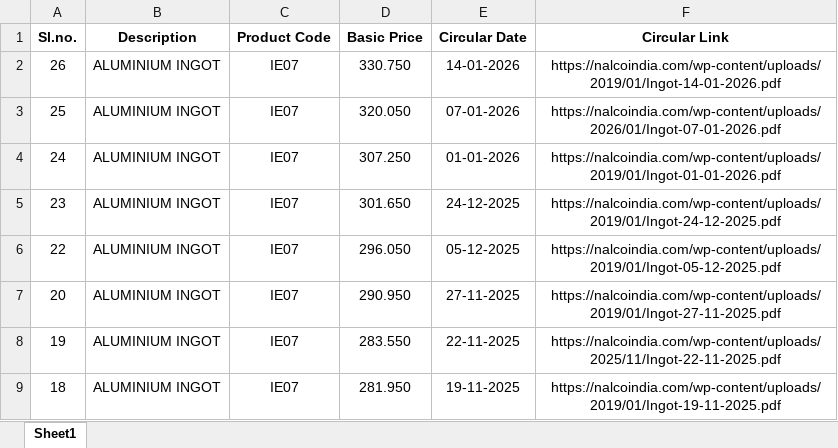
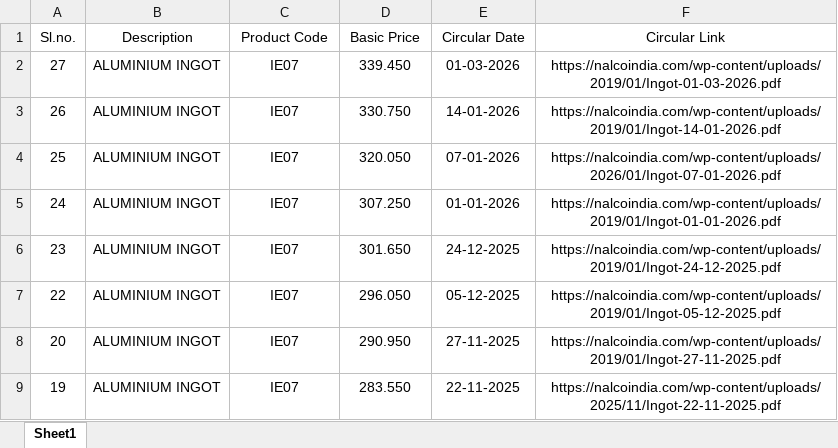
Before and after one commit to ajeeshaju1990/nalco_circular_downloader_normal_avg, an Excel workbook: data/nalco_prices.xlsx, sheet Sheet1, drawn as a sheet; only a part is shown; the shorter side is filled out with more unchanged rows; values as stored, in another font and other column widths than the file's, no borders; the diff names each change by its address in the sheet, - before the commit and + after, or states it on an @@ line.

```diff
--- a/data/nalco_prices.xlsx (sheet Sheet1)
+++ b/data/nalco_prices.xlsx (sheet Sheet1)
-A1:F1 bold: on
+A1:F1 bold: off
+row 2: 27 | ALUMINIUM INGOT | IE07 | 339.450 | 01-03-2026 | https://nalcoindia.com/wp-content/uploads/2019/01/Ingot-01-03-2026.pdf
```
Also changed, not shown: data/nalco_run_log.xlsx, 2 other files.
